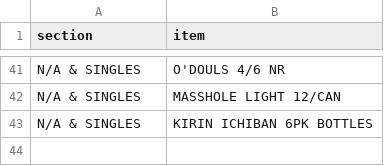
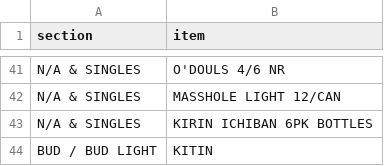
Before and after one commit to nikalston/qbo, a CSV file: items.csv, drawn as a sheet; only a part is shown, gaps mark what is left out; the diff names each change by its address in the sheet, - before the commit and + after, or states it on an @@ line.

Commit message:
Add KITIN

```diff
--- a/items.csv
+++ b/items.csv
+row 44: BUD / BUD LIGHT | KITIN
```
